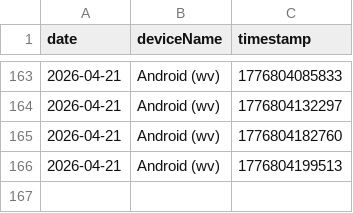
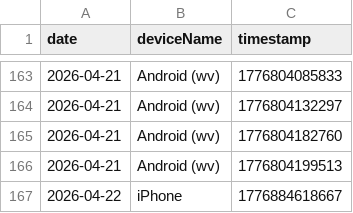
Before and after one commit to 3omarhs/crtv-rarities-products, a CSV file: data/visit_logs.csv, drawn as a sheet; only a part is shown, gaps mark what is left out.

Commit message:
Tracking: New Visit

```diff
--- a/data/visit_logs.csv
+++ b/data/visit_logs.csv
@@ -166 +166,2 @@ date,deviceName,timestamp
 2026-04-21,Android (wv),1776804199513
+2026-04-22,iPhone,1776884618667
```
